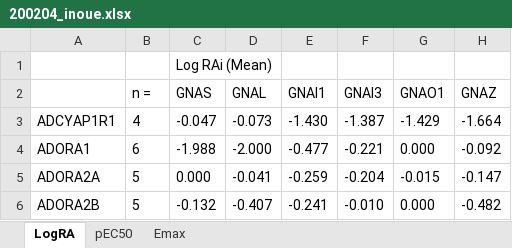
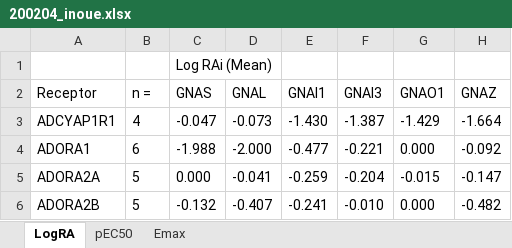
Before and after one commit to protwis/gpcrdb_data, an Excel workbook: g_protein_data/200204_inoue.xlsx, sheet LogRA, drawn as a sheet; only a part is shown; values as stored, in another font and other column widths than the file's, no borders; the diff names each change by its address in the sheet, - before the commit and + after, or states it on an @@ line.

Commit message:
UPDATE: New data files to import Bouvier data. The main paper in collaboration with Bouvier lab. is out so the data can be pushed to the data repository.  https://doi.org/10.1101/2020.04.20.052027

```diff
--- a/g_protein_data/200204_inoue.xlsx (sheet LogRA)
+++ b/g_protein_data/200204_inoue.xlsx (sheet LogRA)
-A2: (empty)
+A2: Receptor
```
Also changed, not shown: sheet Emax, 2 other files.
